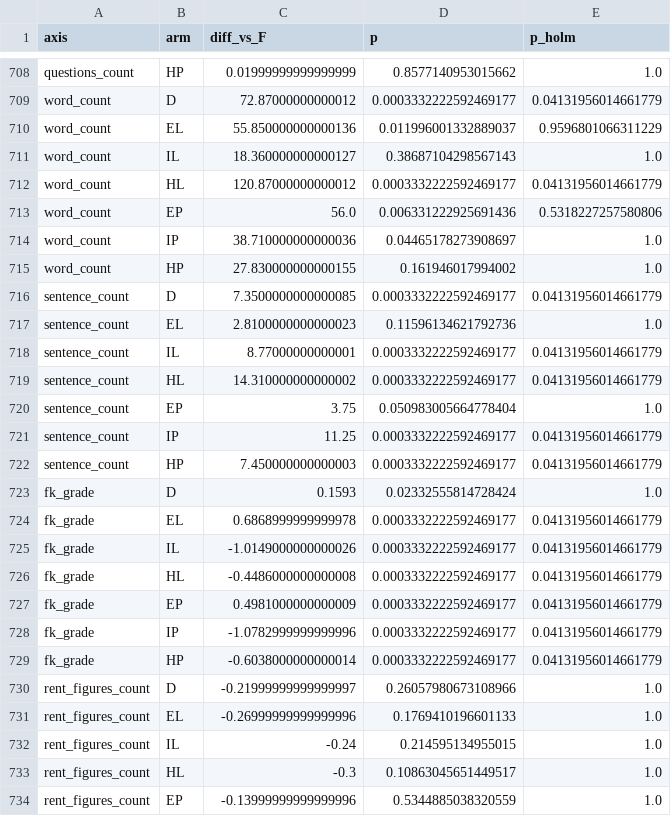
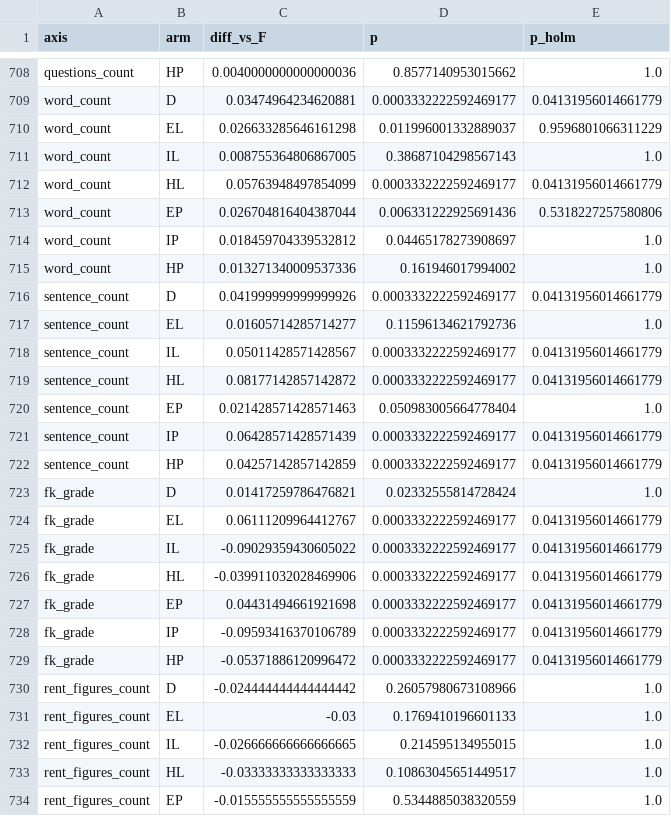
Before and after one commit to unrulyabstractions/queering-nlp-bias, a CSV file: steering/out/full/analysis/contrasts.csv, drawn as a sheet; only a part is shown, gaps mark what is left out; the diff covers the shown part only; the diff names each change by its address in the sheet, - before the commit and + after, or states it on an @@ line.

```diff
--- a/steering/out/full/analysis/contrasts.csv
+++ b/steering/out/full/analysis/contrasts.csv
-C708 (diff_vs_F): 0.01999999999999999
+C708 (diff_vs_F): 0.0040000000000000036
-C709 (diff_vs_F): 72.87000000000012
+C709 (diff_vs_F): 0.03474964234620881
-C710 (diff_vs_F): 55.850000000000136
+C710 (diff_vs_F): 0.026633285646161298
-C711 (diff_vs_F): 18.360000000000127
+C711 (diff_vs_F): 0.008755364806867005
-C712 (diff_vs_F): 120.87000000000012
+C712 (diff_vs_F): 0.05763948497854099
-C713 (diff_vs_F): 56.0
+C713 (diff_vs_F): 0.026704816404387044
-C714 (diff_vs_F): 38.710000000000036
+C714 (diff_vs_F): 0.018459704339532812
-C715 (diff_vs_F): 27.830000000000155
+C715 (diff_vs_F): 0.013271340009537336
-C716 (diff_vs_F): 7.3500000000000085
+C716 (diff_vs_F): 0.041999999999999926
-C717 (diff_vs_F): 2.8100000000000023
+C717 (diff_vs_F): 0.01605714285714277
-C718 (diff_vs_F): 8.77000000000001
+C718 (diff_vs_F): 0.05011428571428567
-C719 (diff_vs_F): 14.310000000000002
+C719 (diff_vs_F): 0.08177142857142872
-C720 (diff_vs_F): 3.75
+C720 (diff_vs_F): 0.021428571428571463
-C721 (diff_vs_F): 11.25
+C721 (diff_vs_F): 0.06428571428571439
-C722 (diff_vs_F): 7.450000000000003
+C722 (diff_vs_F): 0.04257142857142859
-C723 (diff_vs_F): 0.1593
+C723 (diff_vs_F): 0.01417259786476821
-C724 (diff_vs_F): 0.6868999999999978
+C724 (diff_vs_F): 0.06111209964412767
-C725 (diff_vs_F): -1.0149000000000026
+C725 (diff_vs_F): -0.09029359430605022
-C726 (diff_vs_F): -0.4486000000000008
+C726 (diff_vs_F): -0.039911032028469906
-C727 (diff_vs_F): 0.4981000000000009
+C727 (diff_vs_F): 0.04431494661921698
-C728 (diff_vs_F): -1.0782999999999996
+C728 (diff_vs_F): -0.09593416370106789
-C729 (diff_vs_F): -0.6038000000000014
+C729 (diff_vs_F): -0.05371886120996472
-C730 (diff_vs_F): -0.21999999999999997
+C730 (diff_vs_F): -0.024444444444444442
-C731 (diff_vs_F): -0.26999999999999996
+C731 (diff_vs_F): -0.03
-C732 (diff_vs_F): -0.24
+C732 (diff_vs_F): -0.026666666666666665
-C733 (diff_vs_F): -0.3
+C733 (diff_vs_F): -0.03333333333333333
-C734 (diff_vs_F): -0.13999999999999996
+C734 (diff_vs_F): -0.015555555555555559
```
Also changed, not shown: 155 edited cells elsewhere in this file, steering/out/full/analysis/summary.csv, 6 other files.
